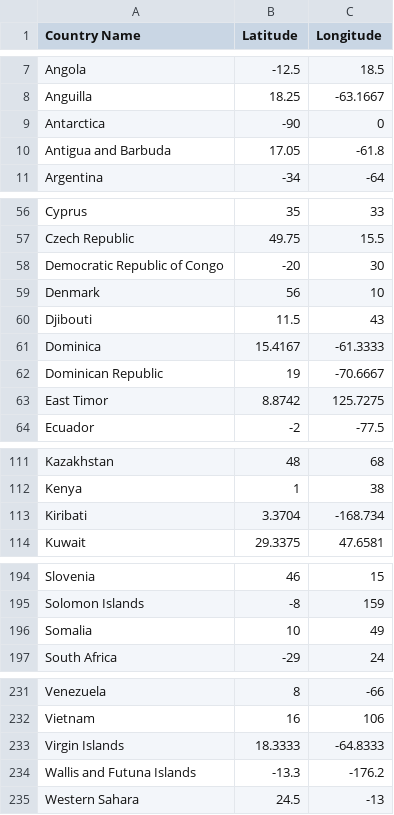
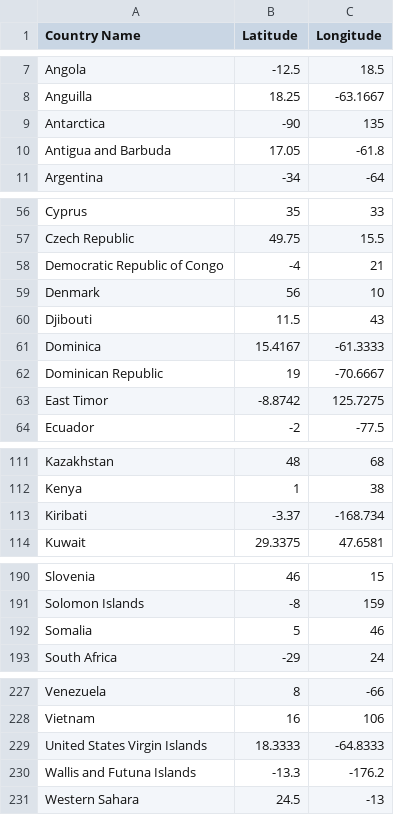
Before and after one commit to jb-aero/CMSC491-VR, a CSV file: Data/Lat and Long of Capitals of Countries.csv, drawn as a sheet; only a part is shown, gaps mark what is left out; the diff covers the shown part only.

```diff
--- a/Data/Lat and Long of Capitals of Countries.csv
+++ b/Data/Lat and Long of Capitals of Countries.csv
@@ -8,3 +8,3 @@ Angola,-12.5,18.5
 Anguilla,18.25,-63.1667
-Antarctica,-90,0
+Antarctica,-90,135
 Antigua and Barbuda,17.05,-61.8
@@ -57,3 +57,3 @@ Cyprus,35,33
 Czech Republic,49.75,15.5
-Democratic Republic of Congo,-20,30
+Democratic Republic of Congo,-4,21
 Denmark,56,10
@@ -62,3 +62,3 @@ Dominica,15.4167,-61.3333
 Dominican Republic,19,-70.6667
-East Timor,8.8742,125.7275
+East Timor,-8.8742,125.7275
 Ecuador,-2,-77.5
@@ -112,3 +112,3 @@ Kazakhstan,48,68
 Kenya,1,38
-Kiribati,3.3704,-168.734
+Kiribati,-3.37,-168.734
 Kuwait,29.3375,47.6581
@@ -195,3 +191,3 @@ Slovenia,46,15
 Solomon Islands,-8,159
-Somalia,10,49
+Somalia,5,46
 South Africa,-29,24
@@ -232,3 +228,3 @@ Venezuela,8,-66
 Vietnam,16,106
-Virgin Islands ,18.3333,-64.8333
+United States Virgin Islands,18.3333,-64.8333
 Wallis and Futuna Islands,-13.3,-176.2
```
Also changed, not shown: 4 removed rows, 1 moved row and 11 edited cells elsewhere in this file, 2 other files.
